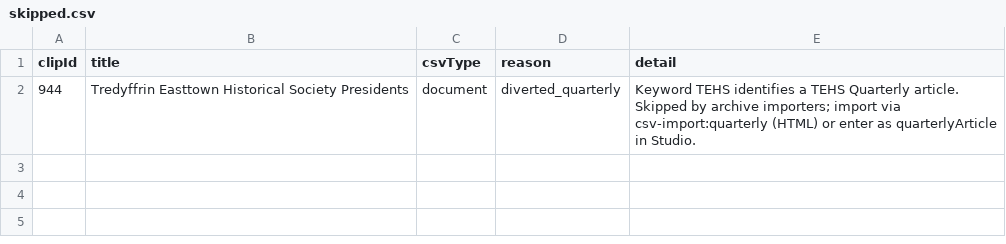
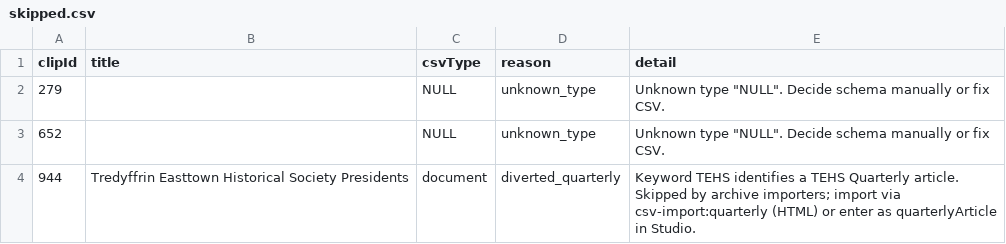
Before and after one commit to Simon-Bertram/studio-tehs-document-db, a CSV file: migrations/csv-import/reports/skipped.csv, drawn as a sheet.

Commit message:
Improve document migration process

```diff
--- a/migrations/csv-import/reports/skipped.csv
+++ b/migrations/csv-import/reports/skipped.csv
@@ -1,2 +1,4 @@
 clipId,title,csvType,reason,detail
+279,,NULL,unknown_type,"Unknown type ""NULL"". Decide schema manually or fix CSV."
+652,,NULL,unknown_type,"Unknown type ""NULL"". Decide schema manually or fix CSV."
 944,Tredyffrin Easttown Historical Society Presidents,document,diverted_quarterly,Keyword TEHS identifies a TEHS Quarterly article. Skipped by archive importers; import via csv-import:quarterly (HTML) or enter as quarterlyArticle in Studio.
```
Also changed, not shown: 37 other files.
